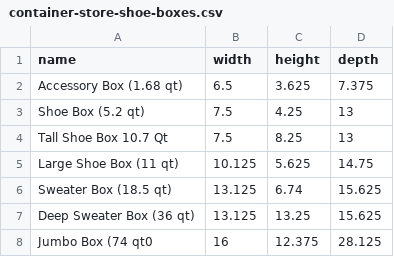
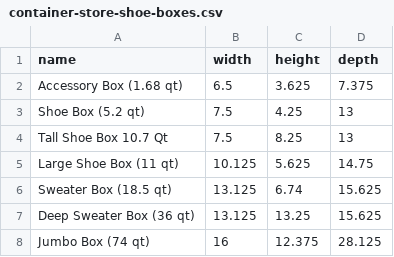
Before and after one commit to ericanastas/size-compare, a CSV file: container-store-shoe-boxes.csv, drawn as a sheet.

Commit message:
typo

```diff
--- a/container-store-shoe-boxes.csv
+++ b/container-store-shoe-boxes.csv
@@ -7,2 +7,2 @@ Sweater Box (18.5 qt),13.125,6.74,15.625
 Deep Sweater Box (36 qt),13.125,13.25,15.625
-Jumbo Box (74 qt0,16,12.375,28.125
+Jumbo Box (74 qt),16,12.375,28.125
```
